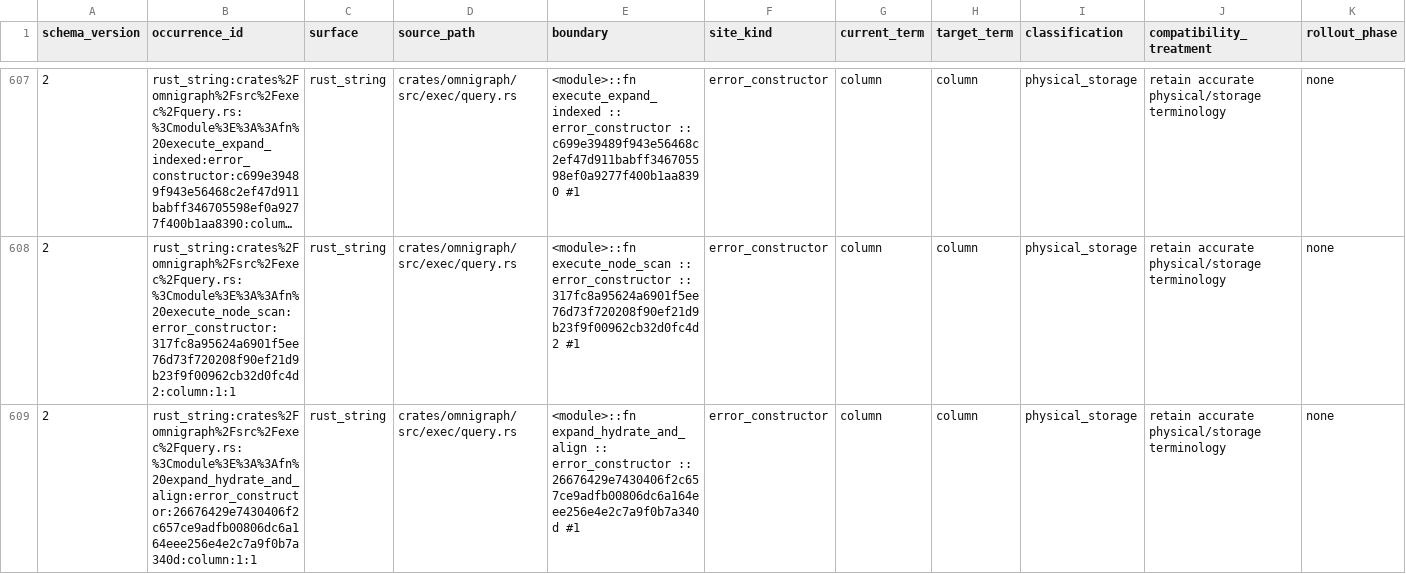
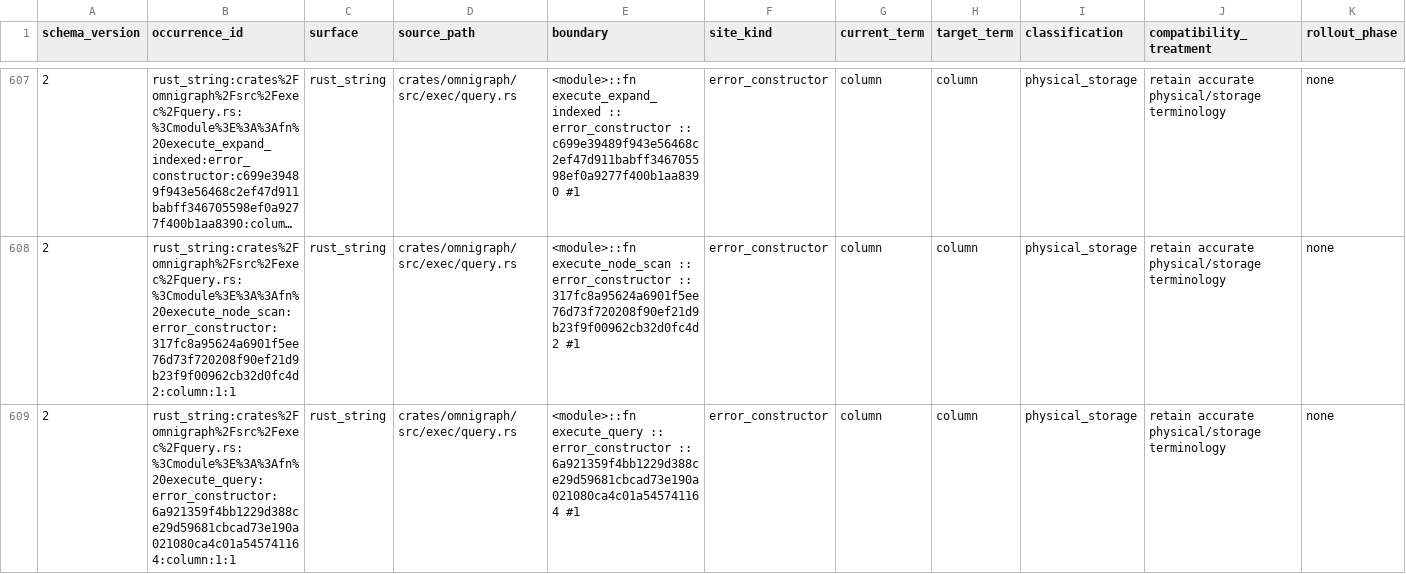
Before and after one commit to ModernRelay/omnigraph, a TSV file: tools/omnigraph-vocabulary-guard/graph-vocabulary-inventory.tsv, drawn as a sheet; only a part is shown, gaps mark what is left out; the shorter side is filled out with more unchanged rows; long unchanged cells end in …; rows hold the shown columns only; the diff covers the shown part only; the diff names each change by its address in the sheet, - before the commit and + after, or states it on an @@ line.

```diff
--- a/tools/omnigraph-vocabulary-guard/graph-vocabulary-inventory.tsv
+++ b/tools/omnigraph-vocabulary-guard/graph-vocabulary-inventory.tsv
+row 609: 2 | rust_string:crates%2Fomnigraph%2Fsrc%2Fexec%2Fquery.rs:%3Cmodule%3E%3A%3Afn%20execute_query:error_constructor:6a921359f4bb1229d388ce29d59681cbcad73e190a021080ca4c01a545741164:column:1:1 | rust_string | crates/omnigraph/src/exec/query.rs | <module>::fn execute_query :: error_constructor :: 6a921359f4bb1229d388ce29d59681cbcad73e190a021080ca4c01a545741164 #1 | error_constructor | column | column | physical_storage | retain accurate physical/storage terminology | none
```
Also changed, not shown: 1 added row elsewhere in this file, 32 other files.
